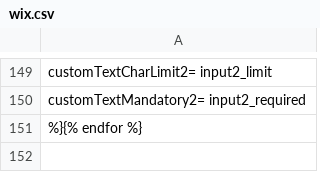
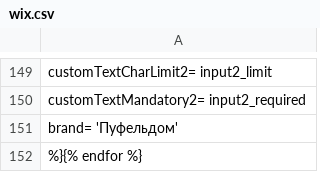
Before and after one commit to Pufeldom/pdgrab, a CSV file: out/wix.csv, drawn as a sheet; only a part is shown, gaps mark what is left out.

```diff
--- a/out/wix.csv
+++ b/out/wix.csv
@@ -150,2 +150,3 @@
     customTextMandatory2=       input2_required
+    brand=                      'Пуфельдом'
 %}{% endfor %}
```
Also changed, not shown: 2 other files.
